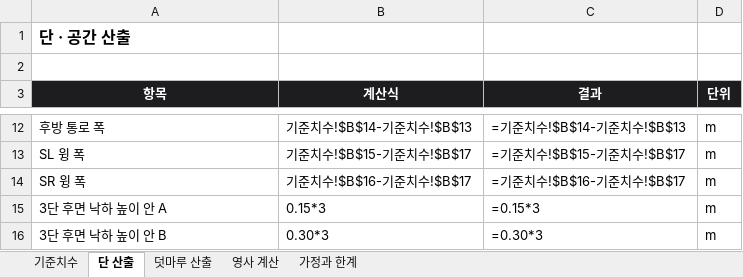
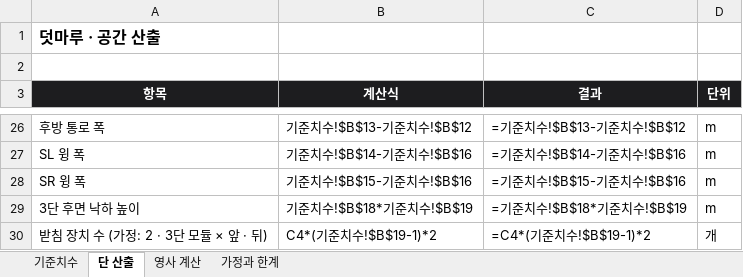
Before and after one commit to violman78/2026-Next-Stage, an Excel workbook: files/stage-drawing-calc.xlsx, sheet 단 산출, drawn as a sheet; only a part is shown, gaps mark what is left out; values as stored, in another font and other column widths than the file's, no borders; formulas without a stored value are shown as written; removed rows and columns are numbered as before the commit, all else as after; the diff covers the shown part only; the diff names each change by its address in the sheet, - before the commit and + after, or states it on an @@ line.

```diff
--- a/files/stage-drawing-calc.xlsx (sheet 단 산출)
+++ b/files/stage-drawing-calc.xlsx (sheet 단 산출)
-sheet tab: 덧마루 산출
-A1 (항목): 단 · 공간 산출
+A1 (항목): 덧마루 · 공간 산출
-B26 (계산식): 기준치수!$B$14-기준치수!$B$13
+B26 (계산식): 기준치수!$B$13-기준치수!$B$12
-C26 (결과): =기준치수!$B$14-기준치수!$B$13
+C26 (결과): =기준치수!$B$13-기준치수!$B$12
-B27 (계산식): 기준치수!$B$15-기준치수!$B$17
+B27 (계산식): 기준치수!$B$14-기준치수!$B$16
-C27 (결과): =기준치수!$B$15-기준치수!$B$17
+C27 (결과): =기준치수!$B$14-기준치수!$B$16
-B28 (계산식): 기준치수!$B$16-기준치수!$B$17
+B28 (계산식): 기준치수!$B$15-기준치수!$B$16
-C28 (결과): =기준치수!$B$16-기준치수!$B$17
+C28 (결과): =기준치수!$B$15-기준치수!$B$16
-row 15: 3단 후면 낙하 높이 안 A | 0.15*3 | =0.15*3 | m
-row 16: 3단 후면 낙하 높이 안 B | 0.30*3 | =0.30*3 | m
+row 29: 3단 후면 낙하 높이 | 기준치수!$B$18*기준치수!$B$19 | =기준치수!$B$18*기준치수!$B$19 | m
+row 30: 받침 장치 수 (가정: 2 · 3단 모듈 × 앞 · 뒤) | C4*(기준치수!$B$19-1)*2 | =C4*(기준치수!$B$19-1)*2 | 개
```
Also changed, not shown: 14 added rows and 17 edited cells elsewhere in this sheet, sheet 영사 계산, sheet 기준치수, sheet 가정과 한계.
